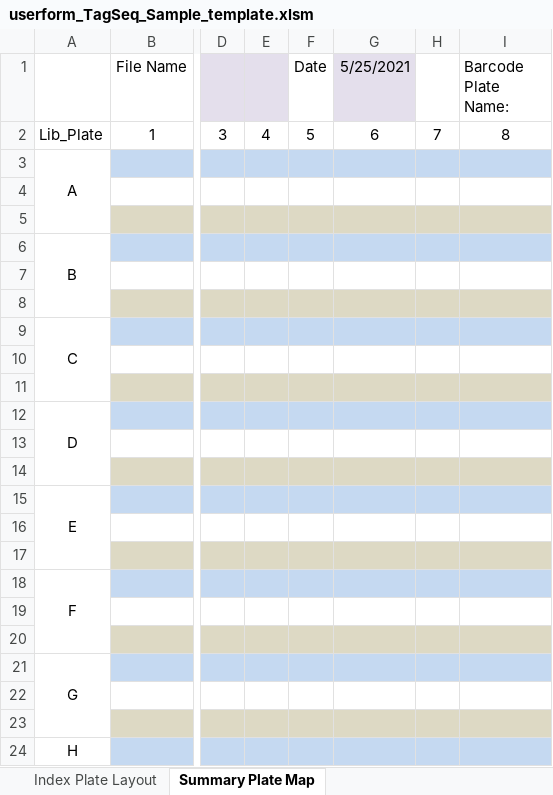
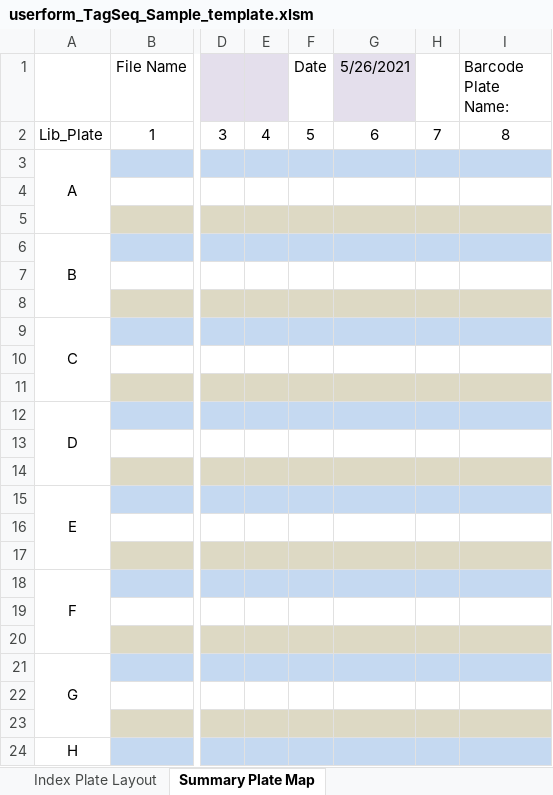
Before and after one commit to LudesMeyers/library_templates, an Excel workbook: userform_TagSeq_Sample_template.xlsm, sheet Summary Plate Map, drawn as a sheet; only a part is shown, gaps mark what is left out; values as stored, in another font and other column widths than the file's, no borders; the diff names each change by its address in the sheet, - before the commit and + after, or states it on an @@ line.

```diff
--- a/userform_TagSeq_Sample_template.xlsm (sheet Summary Plate Map)
+++ b/userform_TagSeq_Sample_template.xlsm (sheet Summary Plate Map)
-G1: 5/25/2021
+G1: 5/26/2021
```
Also changed, not shown: sheet Enter Samples in Plate Map.
